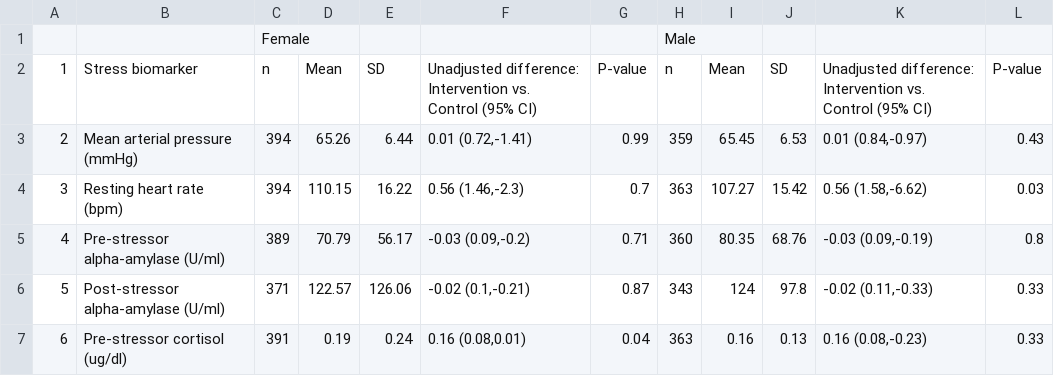
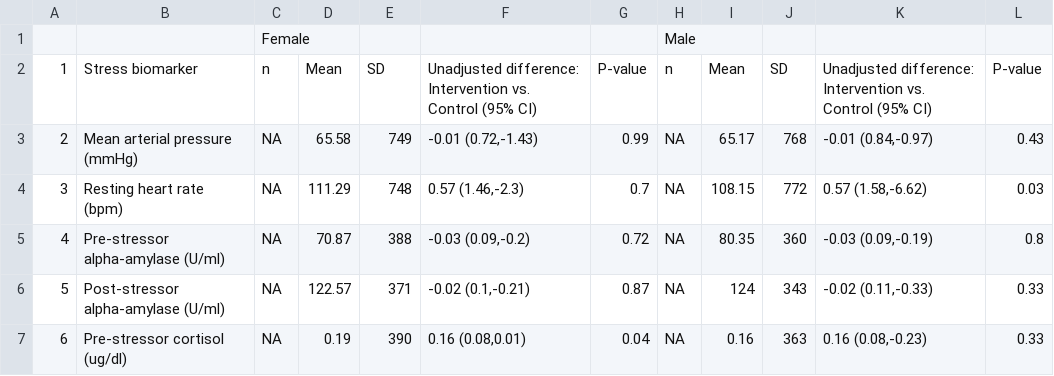
Before and after one commit to washb-eed-substudies/wash-stress, a CSV file: tables/supplementary/miso9-stress-supplementarytable5.csv, drawn as a sheet; only a part is shown; the diff covers the shown part only.

Commit message:
fixed tables

```diff
--- a/tables/supplementary/miso9-stress-supplementarytable5.csv
+++ b/tables/supplementary/miso9-stress-supplementarytable5.csv
@@ -2,6 +2,6 @@
 "1","Stress biomarker","n","Mean","SD","Unadjusted difference: Intervention vs. Control (95% CI)","P-value","n","Mean","SD","Unadjusted difference: Intervention vs. Control (95% CI)","P-value"
-"2","Mean arterial pressure (mmHg)","394","65.26","6.44","0.01 (0.72,-1.41)","0.99","359","65.45","6.53","0.01 (0.84,-0.97)","0.43"
-"3","Resting heart rate (bpm)","394","110.15","16.22","0.56 (1.46,-2.3)","0.7","363","107.27","15.42","0.56 (1.58,-6.62)","0.03"
-"4","Pre-stressor alpha-amylase (U/ml)","389","70.79","56.17","-0.03 (0.09,-0.2)","0.71","360","80.35","68.76","-0.03 (0.09,-0.19)","0.8"
-"5","Post-stressor alpha-amylase (U/ml)","371","122.57","126.06","-0.02 (0.1,-0.21)","0.87","343","124","97.8","-0.02 (0.11,-0.33)","0.33"
-"6","Pre-stressor cortisol (ug/dl)","391","0.19","0.24","0.16 (0.08,0.01)","0.04","363","0.16","0.13","0.16 (0.08,-0.23)","0.33"
+"2","Mean arterial pressure (mmHg)",NA,"65.58","749","-0.01 (0.72,-1.43)","0.99",NA,"65.17","768","-0.01 (0.84,-0.97)","0.43"
+"3","Resting heart rate (bpm)",NA,"111.29","748","0.57 (1.46,-2.3)","0.7",NA,"108.15","772","0.57 (1.58,-6.62)","0.03"
+"4","Pre-stressor alpha-amylase (U/ml)",NA,"70.87","388","-0.03 (0.09,-0.2)","0.72",NA,"80.35","360","-0.03 (0.09,-0.19)","0.8"
+"5","Post-stressor alpha-amylase (U/ml)",NA,"122.57","371","-0.02 (0.1,-0.21)","0.87",NA,"124","343","-0.02 (0.11,-0.33)","0.33"
+"6","Pre-stressor cortisol (ug/dl)",NA,"0.19","390","0.16 (0.08,0.01)","0.04",NA,"0.16","363","0.16 (0.08,-0.23)","0.33"
```
Also changed, not shown: 31 edited cells elsewhere in this file, tables/main/miso9-stress-table2.csv, tables/main/miso9-stress-table3.csv, 9 other files.
